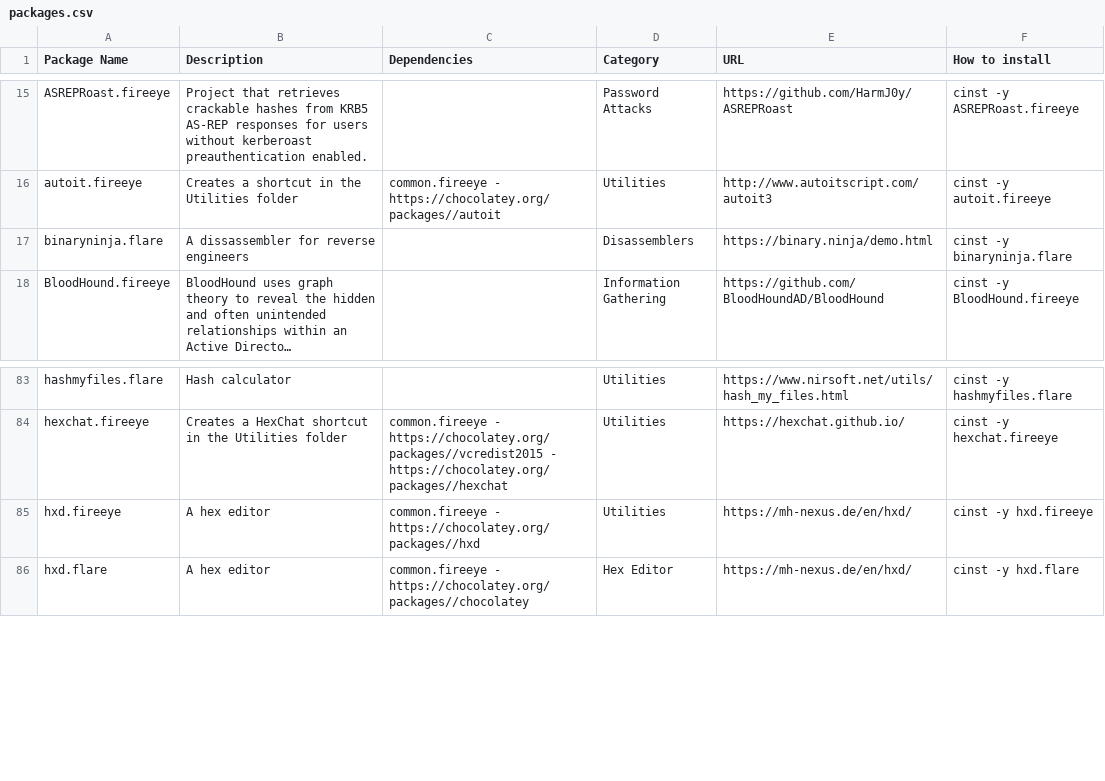
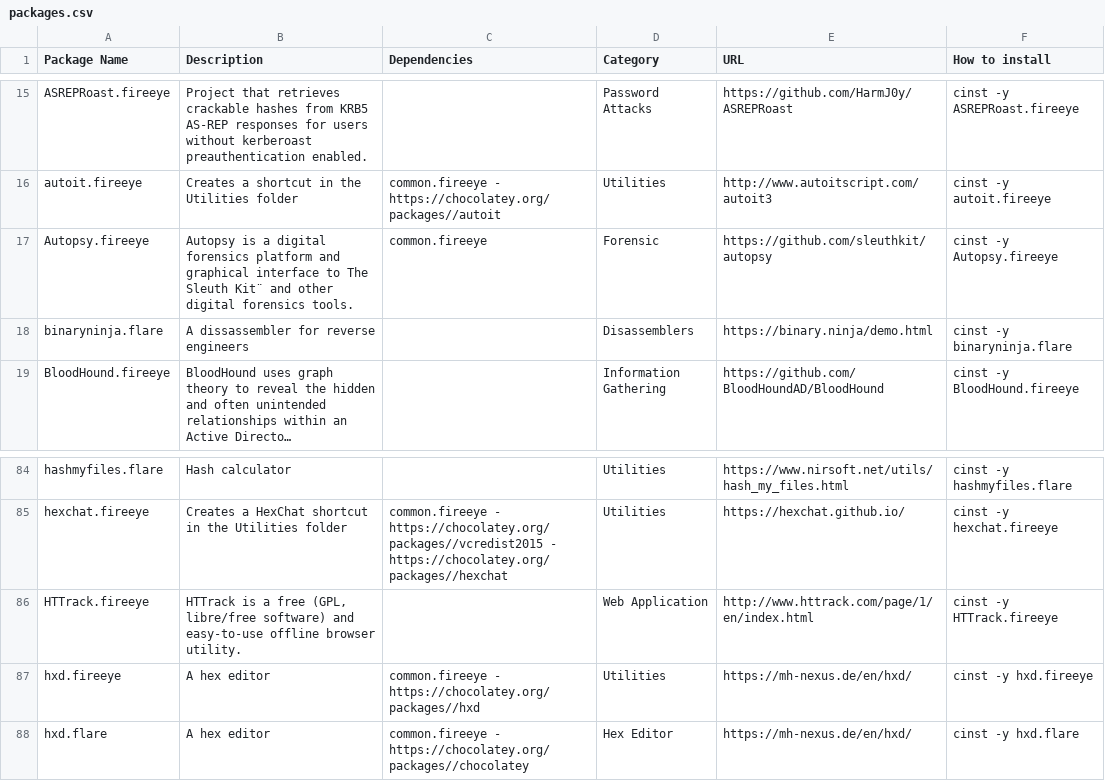
Before and after one commit to mandiant/flare-vm, a CSV file: packages.csv, drawn as a sheet; only a part is shown, gaps mark what is left out; long unchanged cells end in …; the diff names each change by its address in the sheet, - before the commit and + after, or states it on an @@ line.

```diff
--- a/packages.csv
+++ b/packages.csv
+row 17: Autopsy.fireeye | Autopsy is a digital forensics platform and graphical interface to The Sleuth Kit¨ and other digital forensics tools. | common.fireeye | Forensic | https://github.com/sleuthkit/autopsy | cinst -y Autopsy.fireeye
+row 86: HTTrack.fireeye | HTTrack is a free (GPL, libre/free software) and easy-to-use offline browser utility. |  | Web Application | http://www.httrack.com/page/1/en/index.html | cinst -y HTTrack.fireeye
```
Also changed, not shown: 9 other files.
